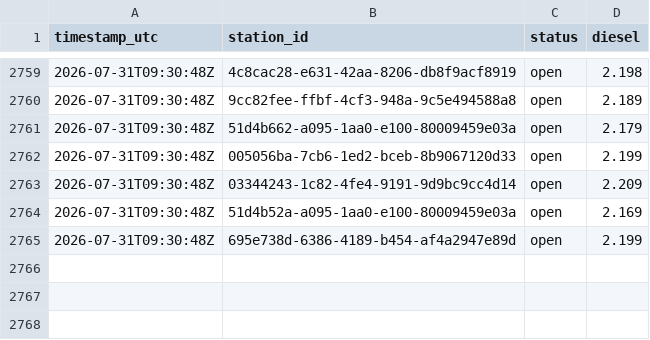
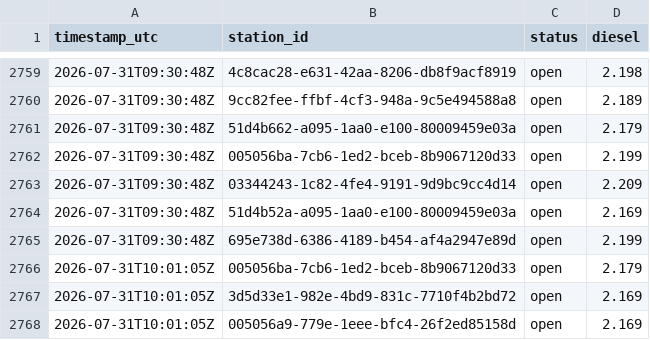
Before and after one commit to Hannibal2404/Tanken, a CSV file: data/prices/2026-07.csv, drawn as a sheet; only a part is shown, gaps mark what is left out; the diff names each change by its address in the sheet, - before the commit and + after, or states it on an @@ line.

```diff
--- a/data/prices/2026-07.csv
+++ b/data/prices/2026-07.csv
+row 2766: 2026-07-31T10:01:05Z | 005056ba-7cb6-1ed2-bceb-8b9067120d33 | open | 2.179
+row 2767: 2026-07-31T10:01:05Z | 3d5d33e1-982e-4bd9-831c-7710f4b2bd72 | open | 2.169
+row 2768: 2026-07-31T10:01:05Z | 005056a9-779e-1eee-bfc4-26f2ed85158d | open | 2.169
```
Also changed, not shown: 1 other file.
